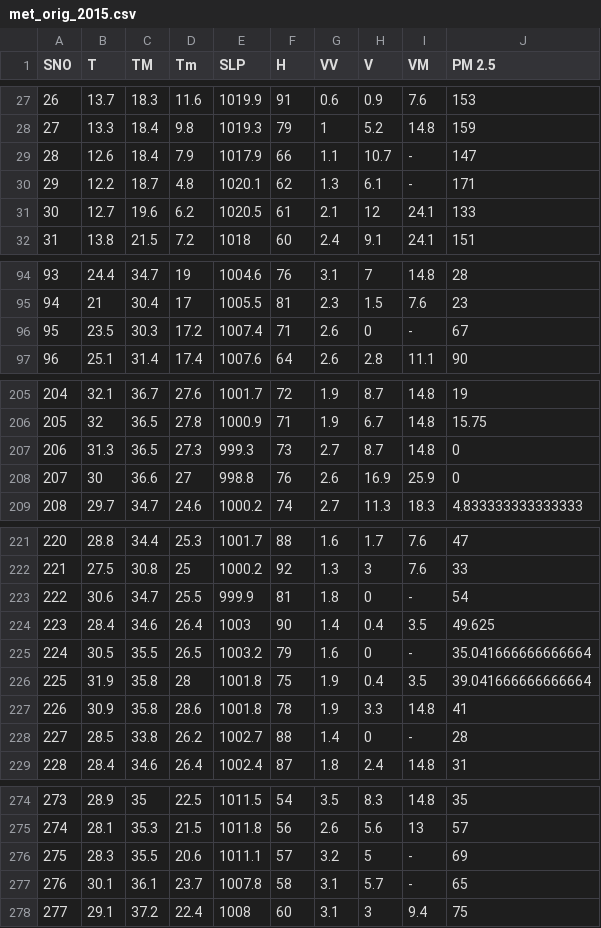
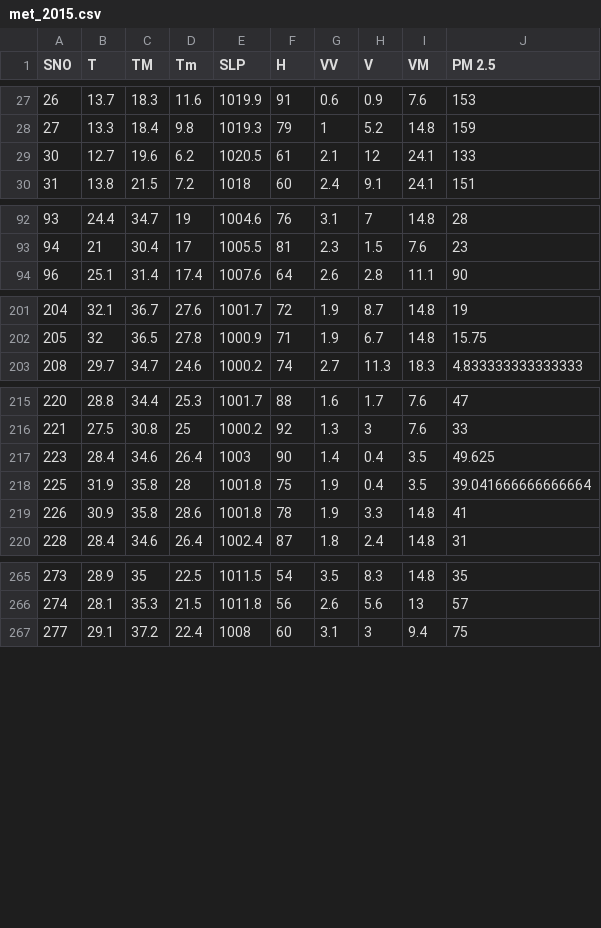
Before and after one commit to alyakhtar/AQI-Delhi, a CSV file: Original-Data/met_2015.csv (was Original Data/met_orig_2015.csv), drawn as a sheet; only a part is shown, gaps mark what is left out; the diff covers the shown part only; the diff names each change by its address in the sheet, - before the commit and + after, or states it on an @@ line.

```diff
--- a/Original Data/met_orig_2015.csv
+++ b/Original-Data/met_2015.csv
-row 29: 28 | 12.6 | 18.4 | 7.9 | 1017.9 | 66 | 1.1 | 10.7 | - | 147
-row 30: 29 | 12.2 | 18.7 | 4.8 | 1020.1 | 62 | 1.3 | 6.1 | - | 171
-row 96: 95 | 23.5 | 30.3 | 17.2 | 1007.4 | 71 | 2.6 | 0 | - | 67
-row 207: 206 | 31.3 | 36.5 | 27.3 | 999.3 | 73 | 2.7 | 8.7 | 14.8 | 0
-row 208: 207 | 30 | 36.6 | 27 | 998.8 | 76 | 2.6 | 16.9 | 25.9 | 0
-row 223: 222 | 30.6 | 34.7 | 25.5 | 999.9 | 81 | 1.8 | 0 | - | 54
-row 225: 224 | 30.5 | 35.5 | 26.5 | 1003.2 | 79 | 1.6 | 0 | - | 35.041666666666664
-row 228: 227 | 28.5 | 33.8 | 26.2 | 1002.7 | 88 | 1.4 | 0 | - | 28
-row 276: 275 | 28.3 | 35.5 | 20.6 | 1011.1 | 57 | 3.2 | 5 | - | 69
-row 277: 276 | 30.1 | 36.1 | 23.7 | 1007.8 | 58 | 3.1 | 5.7 | - | 65
```
Also changed, not shown: 6 removed rows elsewhere in this file, Original-Data/met_2013.csv, Original-Data/met_2014.csv, 6 other files.
